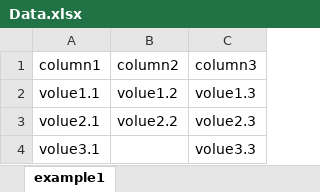
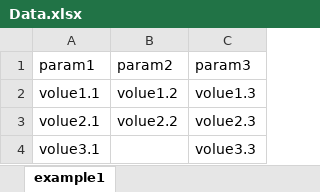
Before and after one commit to llaskot/AutomationTestSolution, an Excel workbook: src/main/resources/Data.xlsx, sheet example1, drawn as a sheet; values as stored, in another font and other column widths than the file's, no borders; removed rows and columns are numbered as before the commit, all else as after; the diff names each change by its address in the sheet, - before the commit and + after, or states it on an @@ line.

```diff
--- a/src/main/resources/Data.xlsx (sheet example1)
+++ b/src/main/resources/Data.xlsx (sheet example1)
-row 1: column1 | column2 | column3
+row 1: param1 | param2 | param3
```
Also changed, not shown: target/classes/Data.xlsx, 5 other files.
